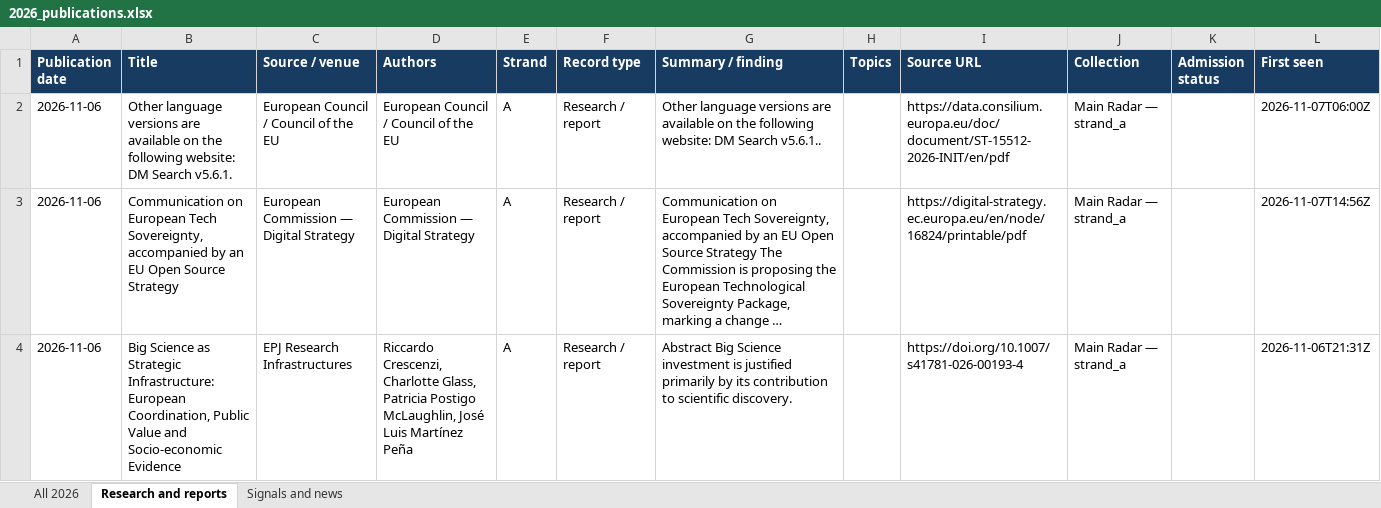
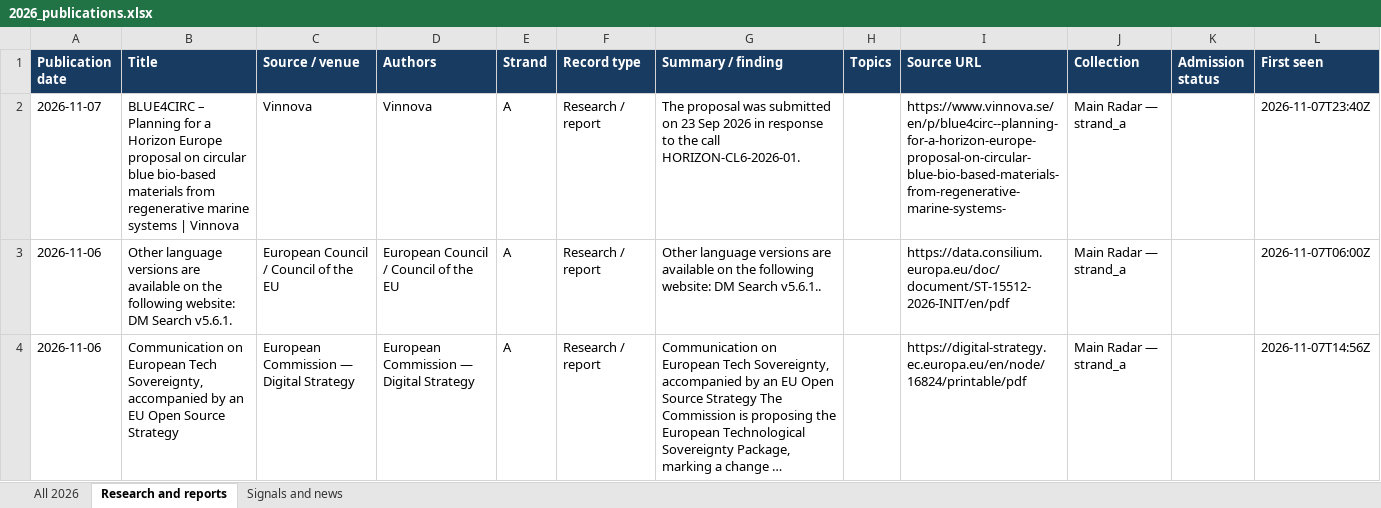
Before and after one commit to vevirm/radar_articles_reports, an Excel workbook: 2026-stuff/2026_publications.xlsx, sheet Research and reports, drawn as a sheet; only a part is shown; the shorter side is filled out with more unchanged rows; long unchanged cells end in …; values as stored, in another font and other column widths than the file's, no borders; the diff names each change by its address in the sheet, - before the commit and + after, or states it on an @@ line.

```diff
--- a/2026-stuff/2026_publications.xlsx (sheet Research and reports)
+++ b/2026-stuff/2026_publications.xlsx (sheet Research and reports)
+row 2: 2026-11-07 | BLUE4CIRC – Planning for a Horizon Europe proposal on circular blue bio-based materials from regenerative marine systems | Vinnova | Vinnova | Vinnova | A | Research / report | The proposal was submitted on 23 Sep 2026 in response to the call HORIZON-CL6-2026-01. |  | https://www.vinnova.se/en/p/blue4circ--planning-for-a-horizon-europe-proposal-on-circular-blue-bio-based-materials-from-regenerative-marine-systems- | Main Radar — strand_a |  | 2026-11-07T23:40Z
```
Also changed, not shown: sheet All 2026, sheet Signals and news, 1 other file.
